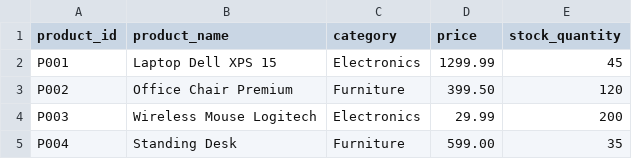
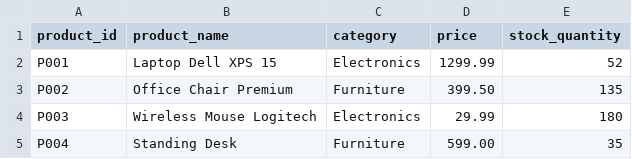
Before and after one commit to andreasfreyer/myTest, a CSV file: products.csv, drawn as a sheet.

Commit message:
Update stock quantities after inventory

```diff
--- a/products.csv
+++ b/products.csv
@@ -1,5 +1,5 @@
 product_id,product_name,category,price,stock_quantity
-P001,Laptop Dell XPS 15,Electronics,1299.99,45
-P002,Office Chair Premium,Furniture,399.50,120
-P003,Wireless Mouse Logitech,Electronics,29.99,200
+P001,Laptop Dell XPS 15,Electronics,1299.99,52
+P002,Office Chair Premium,Furniture,399.50,135
+P003,Wireless Mouse Logitech,Electronics,29.99,180
 P004,Standing Desk,Furniture,599.00,35
```
